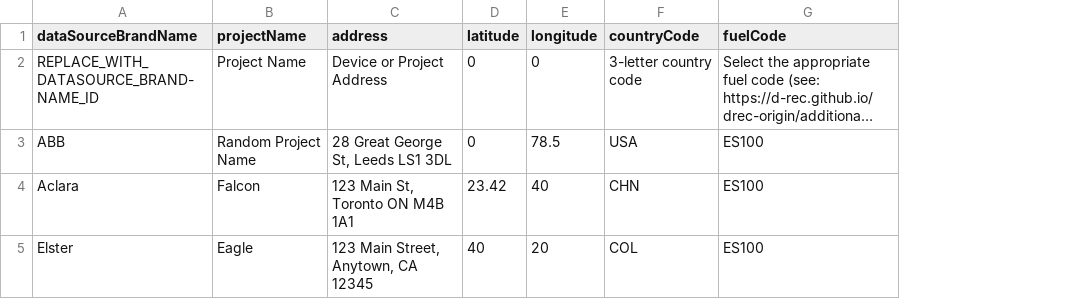
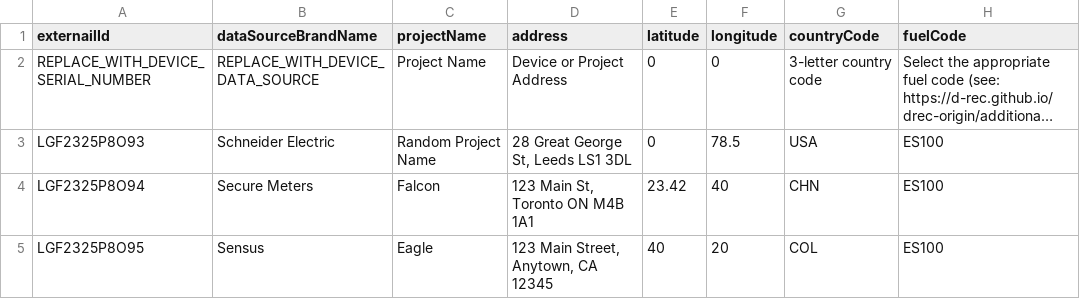
Before and after one commit to d-rec/drec-ui, a CSV file: src/assets/files/d-rec-device-bulk-upload-template.csv, drawn as a sheet; only a part is shown; long unchanged cells end in …; addresses are those after the commit; the diff names each change by its address in the sheet, - before the commit and + after, or states it on an @@ line.

```diff
--- a/src/assets/files/d-rec-device-bulk-upload-template.csv
+++ b/src/assets/files/d-rec-device-bulk-upload-template.csv
+column A (externailId), rows 2-5: REPLACE_WITH_DEVICE_SERIAL_NUMBER | LGF2325P8O93 | LGF2325P8O94 | LGF2325P8O95
-B2 (dataSourceBrandName): REPLACE_WITH_DATASOURCE_BRAND-NAME_ID
+B2 (dataSourceBrandName): REPLACE_WITH_DEVICE_DATA_SOURCE
-B3 (dataSourceBrandName): ABB
+B3 (dataSourceBrandName): Schneider Electric
-B4 (dataSourceBrandName): Aclara
+B4 (dataSourceBrandName): Secure Meters
-B5 (dataSourceBrandName): Elster
+B5 (dataSourceBrandName): Sensus
```
Also changed, not shown: 2 other files.
